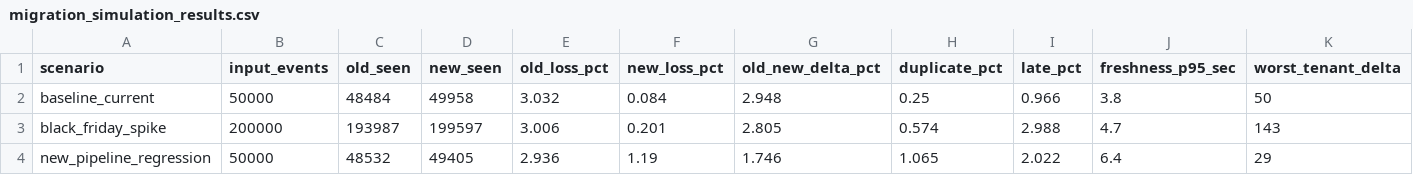
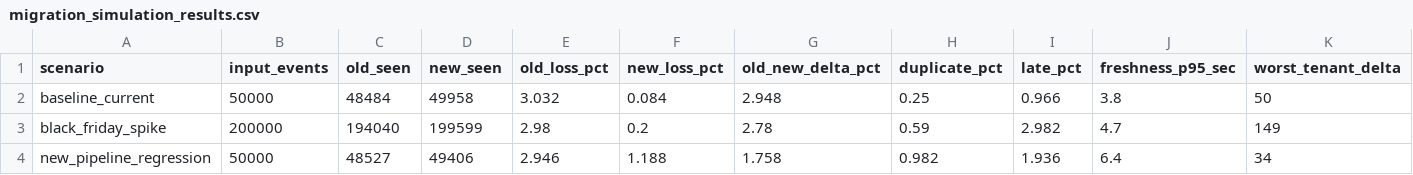
Before and after one commit to vibemarketer94/beat-claude-engineer-004-realtime-analytics, a CSV file: modeling/migration_simulation_results.csv, drawn as a sheet; only a part is shown; the diff names each change by its address in the sheet, - before the commit and + after, or states it on an @@ line.

```diff
--- a/modeling/migration_simulation_results.csv
+++ b/modeling/migration_simulation_results.csv
-C3 (old_seen): 193987
+C3 (old_seen): 194040
-D3 (new_seen): 199597
+D3 (new_seen): 199599
-E3 (old_loss_pct): 3.006
+E3 (old_loss_pct): 2.98
-F3 (new_loss_pct): 0.201
+F3 (new_loss_pct): 0.2
-G3 (old_new_delta_pct): 2.805
+G3 (old_new_delta_pct): 2.78
-H3 (duplicate_pct): 0.574
+H3 (duplicate_pct): 0.59
-I3 (late_pct): 2.988
+I3 (late_pct): 2.982
-K3 (worst_tenant_delta): 143
+K3 (worst_tenant_delta): 149
-C4 (old_seen): 48532
+C4 (old_seen): 48527
-D4 (new_seen): 49405
+D4 (new_seen): 49406
-E4 (old_loss_pct): 2.936
+E4 (old_loss_pct): 2.946
-F4 (new_loss_pct): 1.19
+F4 (new_loss_pct): 1.188
-G4 (old_new_delta_pct): 1.746
+G4 (old_new_delta_pct): 1.758
-H4 (duplicate_pct): 1.065
+H4 (duplicate_pct): 0.982
-I4 (late_pct): 2.022
+I4 (late_pct): 1.936
-K4 (worst_tenant_delta): 29
+K4 (worst_tenant_delta): 34
```
Also changed, not shown: 10 other files.
